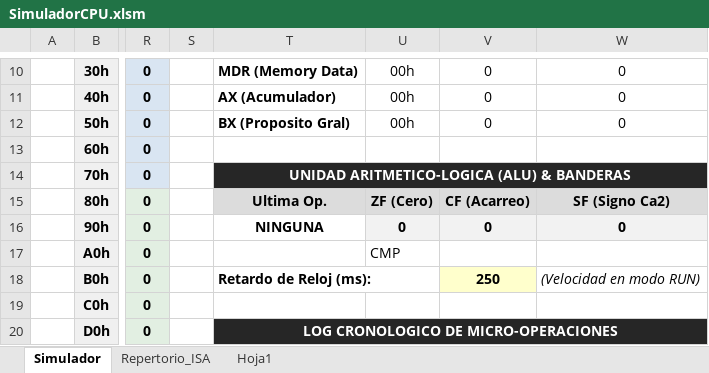
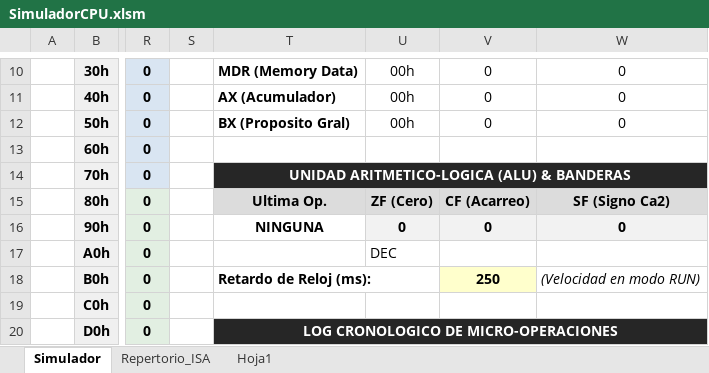
Before and after one commit to cristiancarvajal22/simulador-cpu-8bit, an Excel workbook: SimuladorCPU.xlsm, sheet Simulador, drawn as a sheet; only a part is shown, gaps mark what is left out; values as stored, in another font and other column widths than the file's, no borders; charts and pictures not drawn; the diff names each change by its address in the sheet, - before the commit and + after, or states it on an @@ line.

```diff
--- a/SimuladorCPU.xlsm (sheet Simulador)
+++ b/SimuladorCPU.xlsm (sheet Simulador)
-U17: CMP
+U17: DEC
```
Also changed, not shown: 3 other files.
